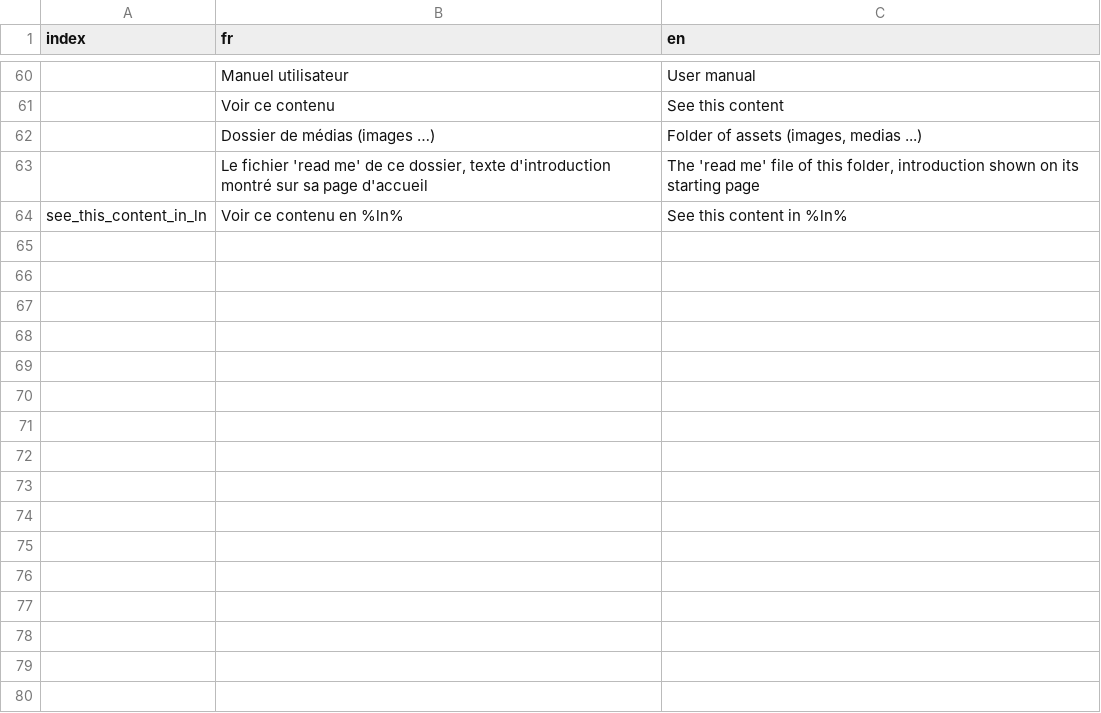
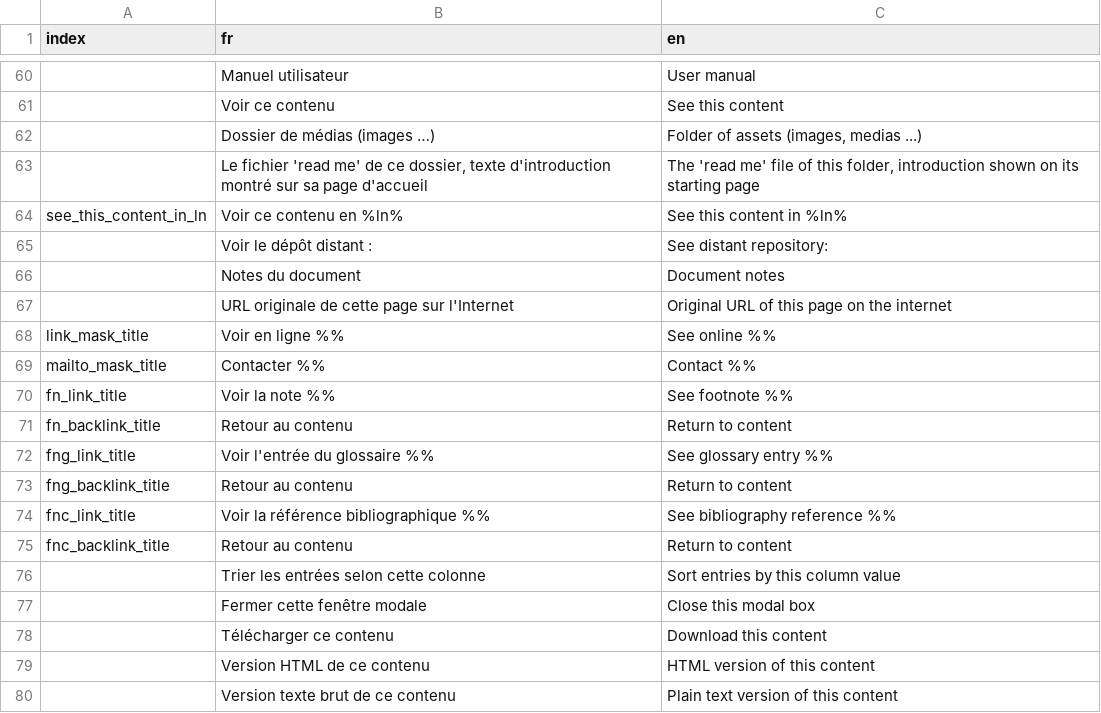
Before and after one commit to khkhkhSPOLERkhkhkh/docbook, a CSV file: src/config/docbook_i18n.csv, drawn as a sheet; only a part is shown, gaps mark what is left out; the diff names each change by its address in the sheet, - before the commit and + after, or states it on an @@ line.

Commit message:
Upgrade to version 1.3.1
- new Composer scripts to clear cache at install/update
- MarkdownExtended configuration with internationalization strings
- new MarkdownExtended "toString" features (replacing the old "_html")
- new "printers" responsive class (and stylesheet) ; update of
templates to use this new feature ; new printer-specific footer
- the content tools are now "responsive" (shown as a menu in tablets
and smartphones)

```diff
--- a/src/config/docbook_i18n.csv
+++ b/src/config/docbook_i18n.csv
+row 65:  | Voir le dépôt distant : | See distant repository:
+row 66:  | Notes du document | Document notes
+row 67:  | URL originale de cette page sur l'Internet | Original URL of this page on the internet
+row 68: link_mask_title | Voir en ligne %% | See online %%
+row 69: mailto_mask_title | Contacter %% | Contact %%
+row 70: fn_link_title | Voir la note %% | See footnote %%
+row 71: fn_backlink_title | Retour au contenu | Return to content
+row 72: fng_link_title | Voir l'entrée du glossaire %% | See glossary entry %%
+row 73: fng_backlink_title | Retour au contenu | Return to content
+row 74: fnc_link_title | Voir la référence bibliographique %% | See bibliography reference %%
+row 75: fnc_backlink_title | Retour au contenu | Return to content
+row 76:  | Trier les entrées selon cette colonne | Sort entries by this column value
+row 77:  | Fermer cette fenêtre modale | Close this modal box
+row 78:  | Télécharger ce contenu | Download this content
+row 79:  | Version HTML de ce contenu | HTML version of this content
+row 80:  | Version texte brut de ce contenu | Plain text version of this content
```
Also changed, not shown: 24 other files.
